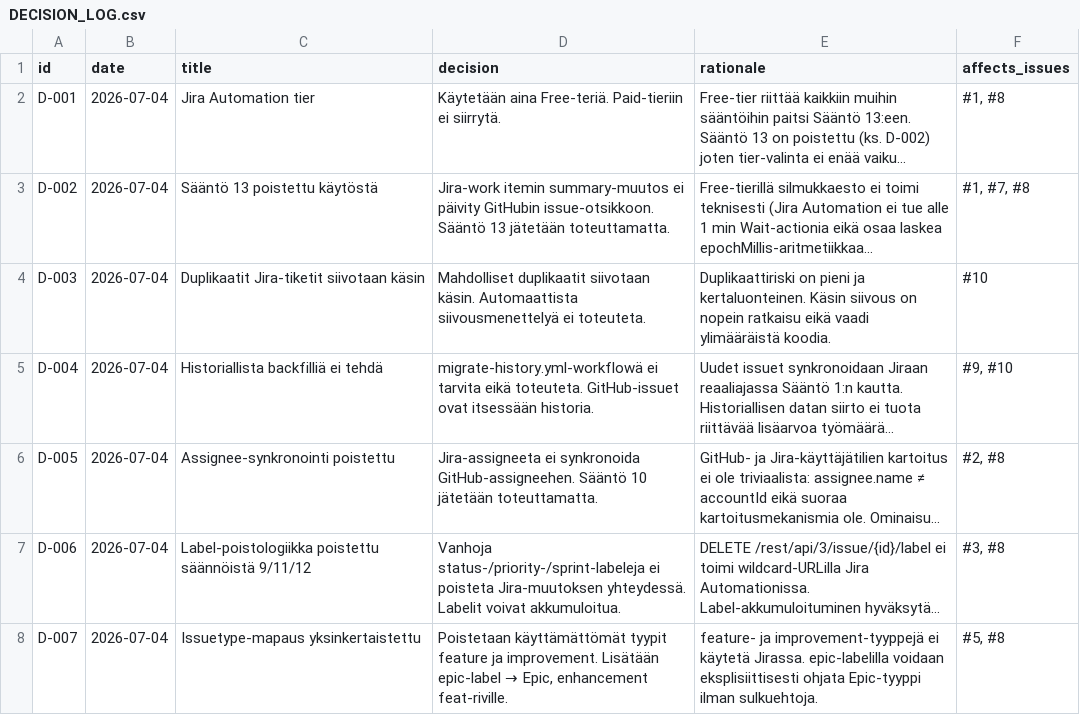
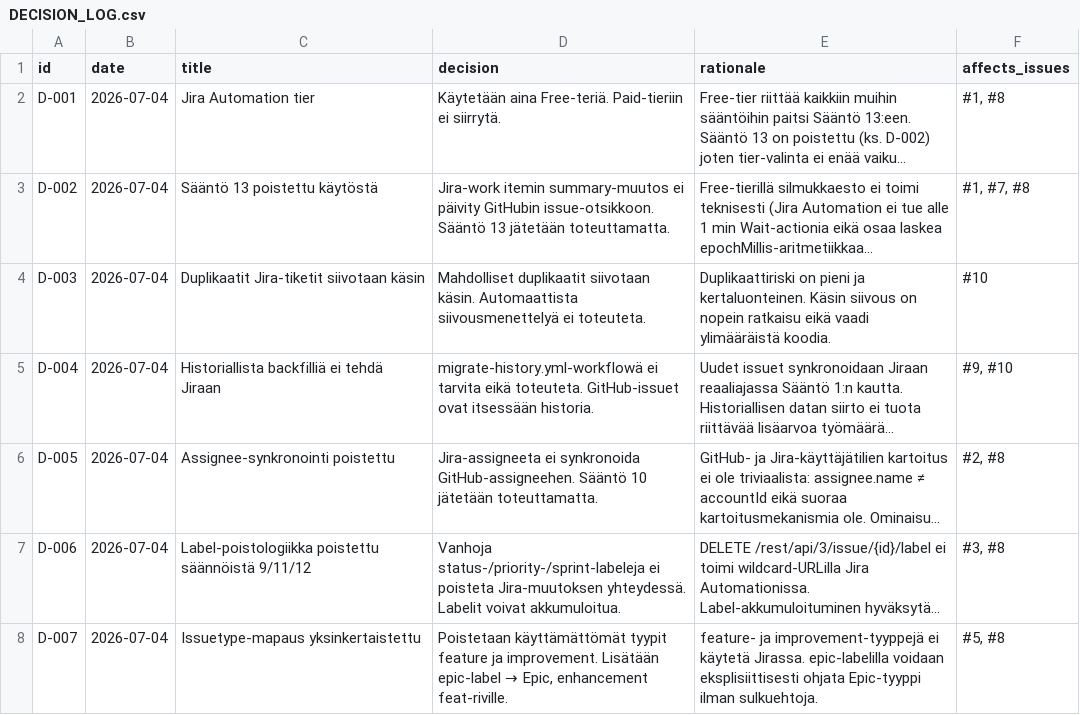
Before and after one commit to uutisseuranta/jira-github-integration, a CSV file: DECISION_LOG.csv, drawn as a sheet; only a part is shown; long unchanged cells end in …; the diff names each change by its address in the sheet, - before the commit and + after, or states it on an @@ line.

Commit message:
Update DECISION_LOG.csv

```diff
--- a/DECISION_LOG.csv
+++ b/DECISION_LOG.csv
-C5 (title): Historiallista backfilliä ei tehdä
+C5 (title): Historiallista backfilliä ei tehdä Jiraan
```
